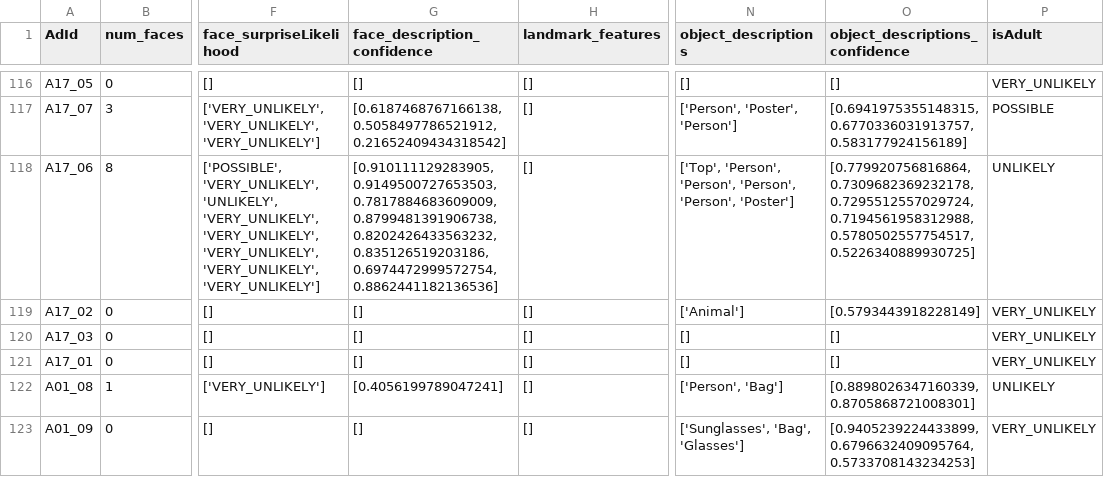
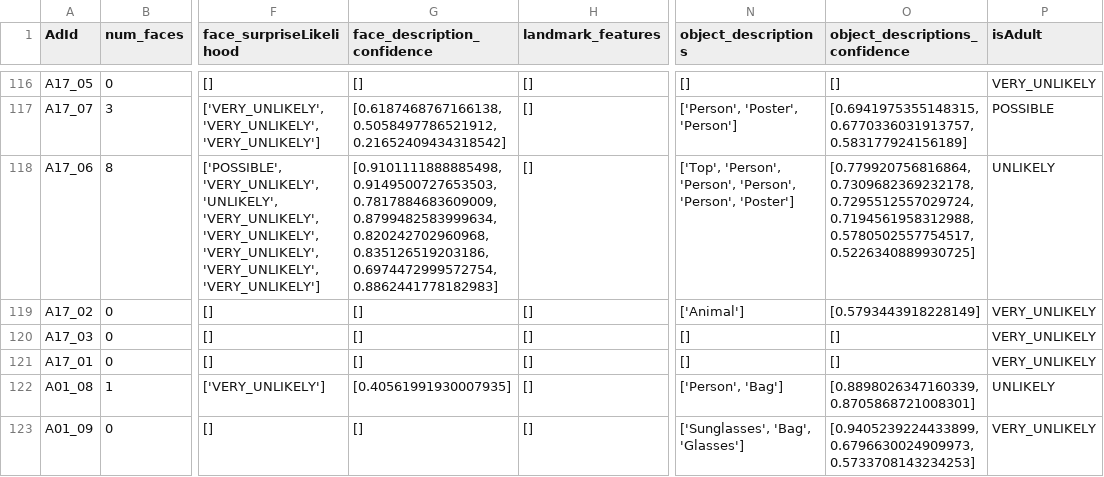
Before and after one commit to salilkanitkar/responsible_ai_hackathon, a CSV file: dataset/Ads_images_annotated.csv, drawn as a sheet; only a part is shown, gaps mark what is left out; the diff covers the shown part only; the diff names each change by its address in the sheet, - before the commit and + after, or states it on an @@ line.

```diff
--- a/dataset/Ads_images_annotated.csv
+++ b/dataset/Ads_images_annotated.csv
-G118 (face_description_confidence): [0.910111129283905, 0.9149500727653503, 0.7817884683609009, 0.8799481391906738, 0.8202426433563232, 0.835126519203186, 0.6974472999572754, 0.8862441182136536]
+G118 (face_description_confidence): [0.9101111888885498, 0.9149500727653503, 0.7817884683609009, 0.8799482583999634, 0.820242702960968, 0.835126519203186, 0.6974472999572754, 0.8862441778182983]
-G122 (face_description_confidence): [0.4056199789047241]
+G122 (face_description_confidence): [0.40561991930007935]
-O123 (object_descriptions_confidence): [0.9405239224433899, 0.6796632409095764, 0.5733708143234253]
+O123 (object_descriptions_confidence): [0.9405239224433899, 0.6796630024909973, 0.5733708143234253]
```
Also changed, not shown: 33 edited cells elsewhere in this file, 2 other files.
